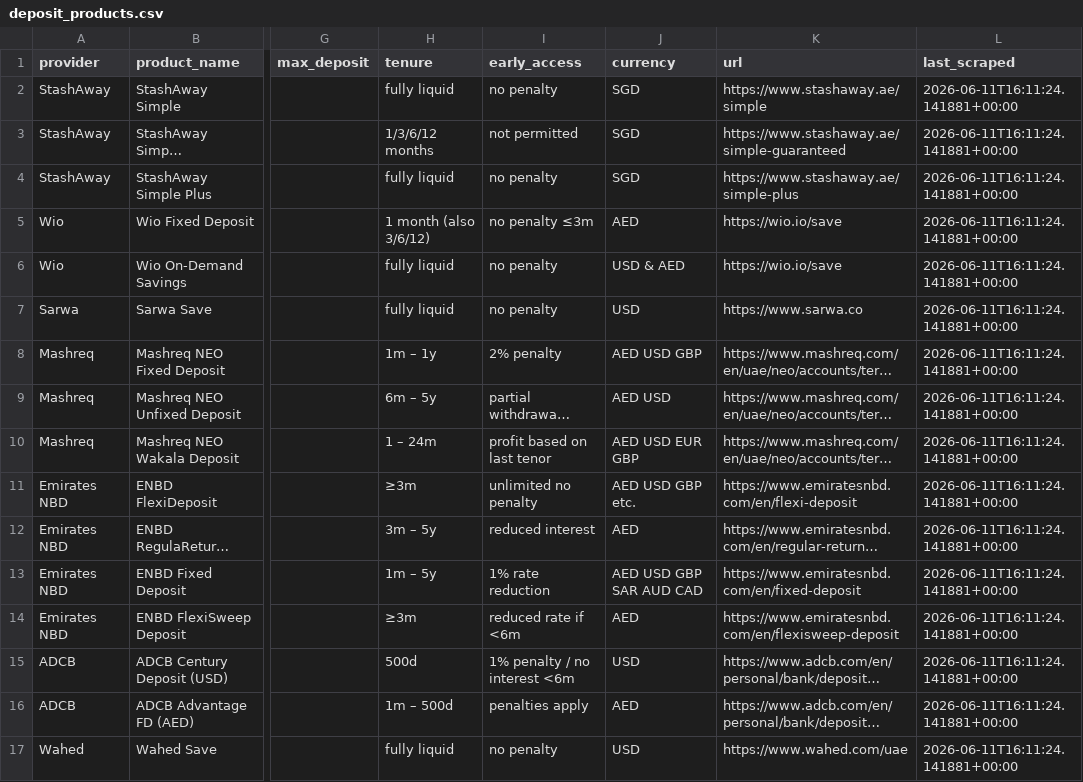
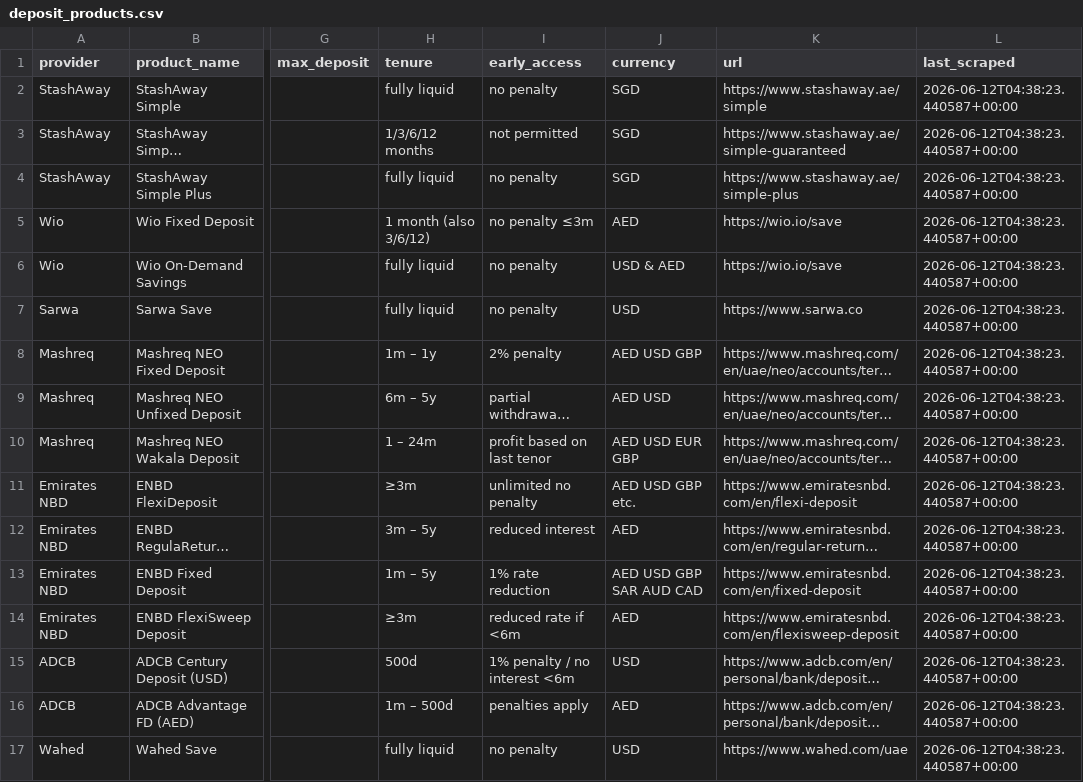
Before and after one commit to aen92/UAE-Deposits, a CSV file: deposit_products.csv, drawn as a sheet; only a part is shown, gaps mark what is left out; long unchanged cells end in …; the diff names each change by its address in the sheet, - before the commit and + after, or states it on an @@ line.

Commit message:
auto: refresh rates

```diff
--- a/deposit_products.csv
+++ b/deposit_products.csv
-L2:L17 (last_scraped): 2026-06-11T16:11:24.141881+00:00
+L2:L17 (last_scraped): 2026-06-12T04:38:23.440587+00:00
```
